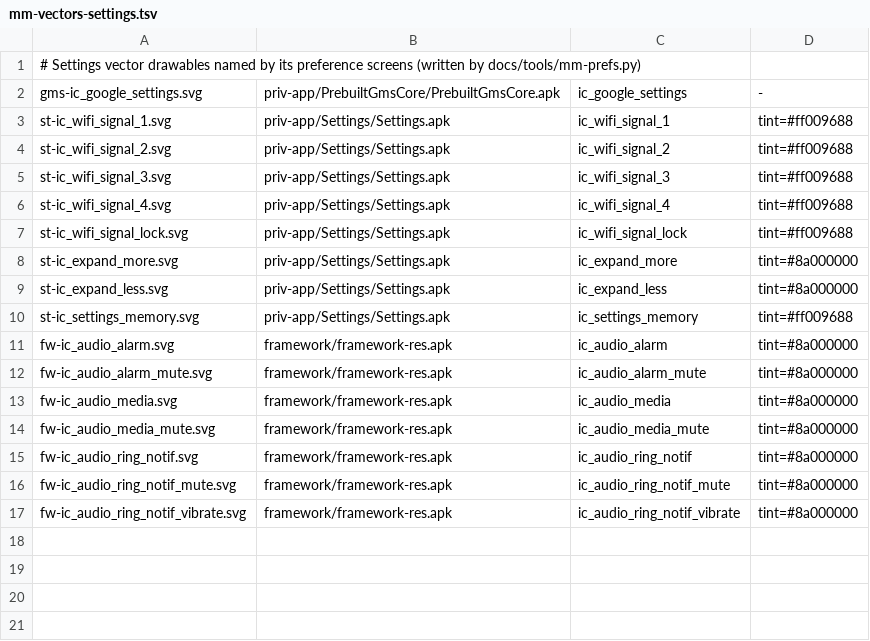
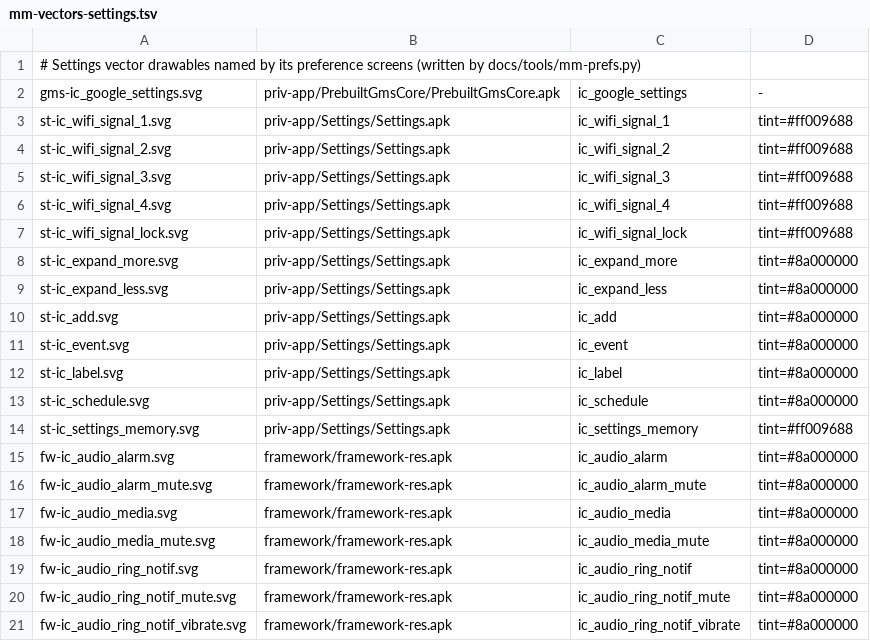
Before and after one commit to szabolevi98/android-simulator, a TSV file: docs/data/mm-vectors-settings.tsv, drawn as a sheet; the diff names each change by its address in the sheet, - before the commit and + after, or states it on an @@ line.

```diff
--- a/docs/data/mm-vectors-settings.tsv
+++ b/docs/data/mm-vectors-settings.tsv
+row 10: st-ic_add.svg | priv-app/Settings/Settings.apk | ic_add | tint=#8a000000
+row 11: st-ic_event.svg | priv-app/Settings/Settings.apk | ic_event | tint=#8a000000
+row 12: st-ic_label.svg | priv-app/Settings/Settings.apk | ic_label | tint=#8a000000
+row 13: st-ic_schedule.svg | priv-app/Settings/Settings.apk | ic_schedule | tint=#8a000000
```
Also changed, not shown: docs/reports/assets/6.0.1.tsv, 10 other files.
